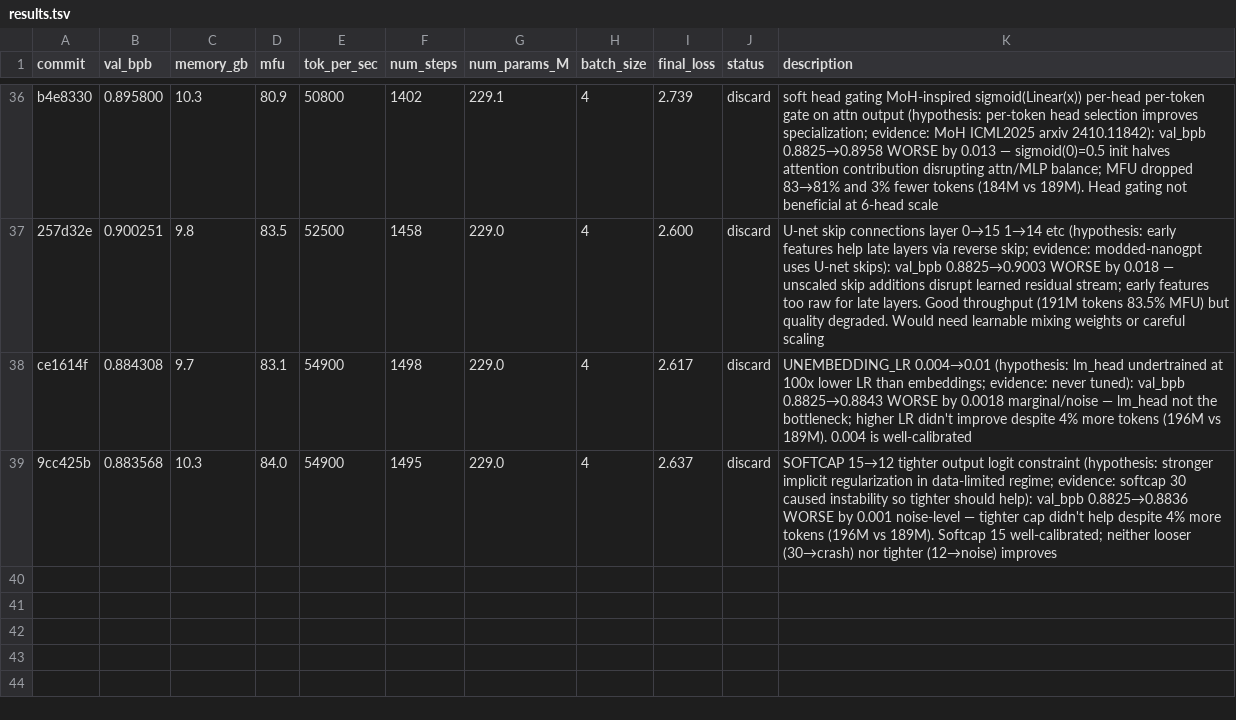
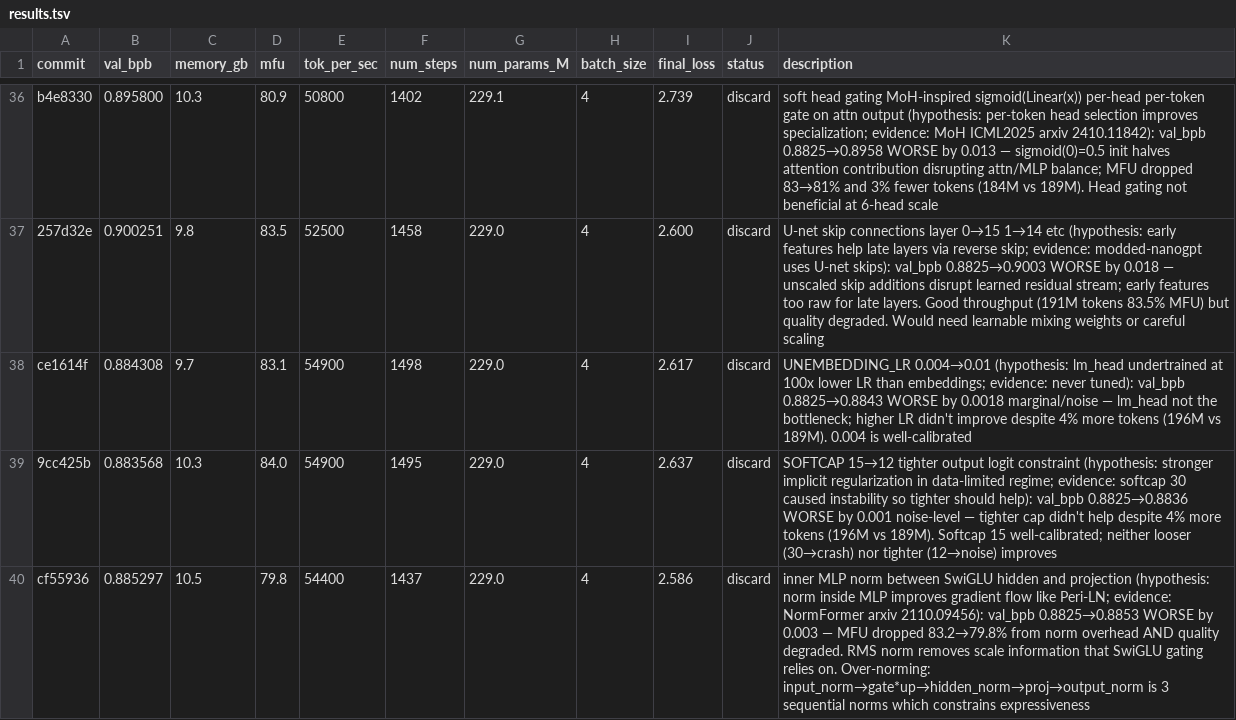
Before and after one commit to Djordje-Stojanovic/TrainRTX5070_60Min, a TSV file: results.tsv, drawn as a sheet; only a part is shown, gaps mark what is left out; the diff names each change by its address in the sheet, - before the commit and + after, or states it on an @@ line.

Commit message:
results: discard inner MLP norm

```diff
--- a/results.tsv
+++ b/results.tsv
+row 40: cf55936 | 0.885297 | 10.5 | 79.8 | 54400 | 1437 | 229.0 | 4 | 2.586 | discard | inner MLP norm between SwiGLU hidden and projection (hypothesis: norm inside MLP improves gradient flow like Peri-LN; evidence: NormFormer arxiv 2110.09456): val_bpb 0.8825→0.8853 WORSE by 0.003 — MFU dropped 83.2→79.8% from norm overhead AND quality degraded. RMS norm removes scale information that SwiGLU gating relies on. Over-norming: input_norm→gate*up→hidden_norm→proj→output_norm is 3 sequential norms which constrains expressiveness
```
